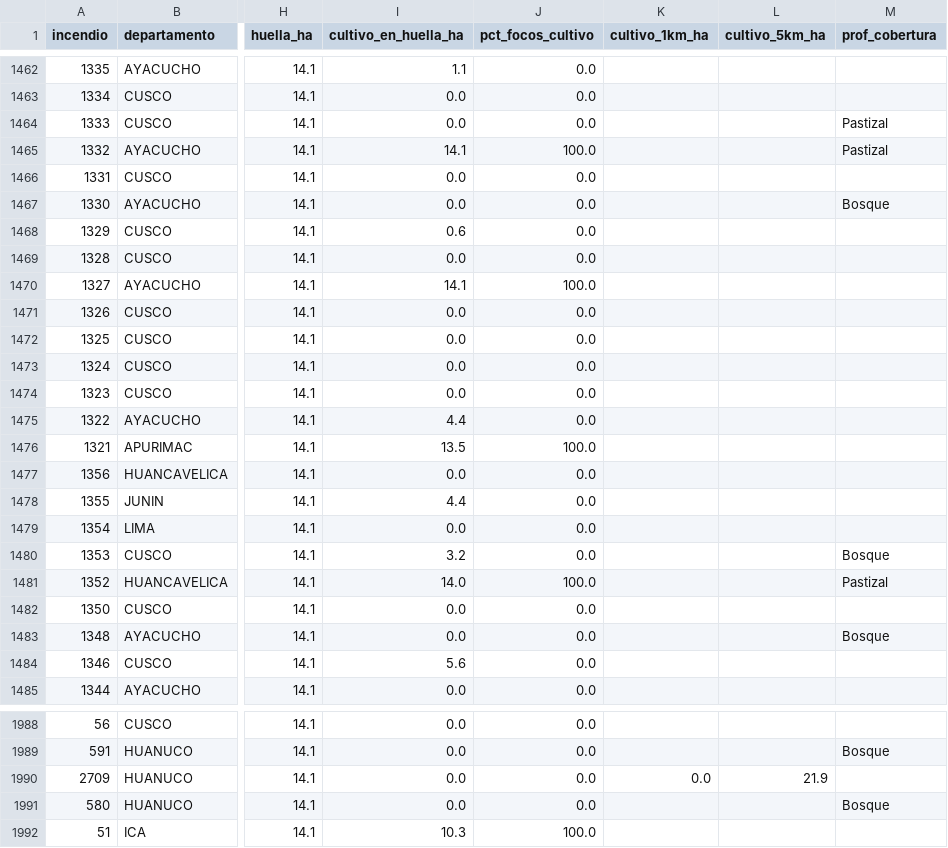
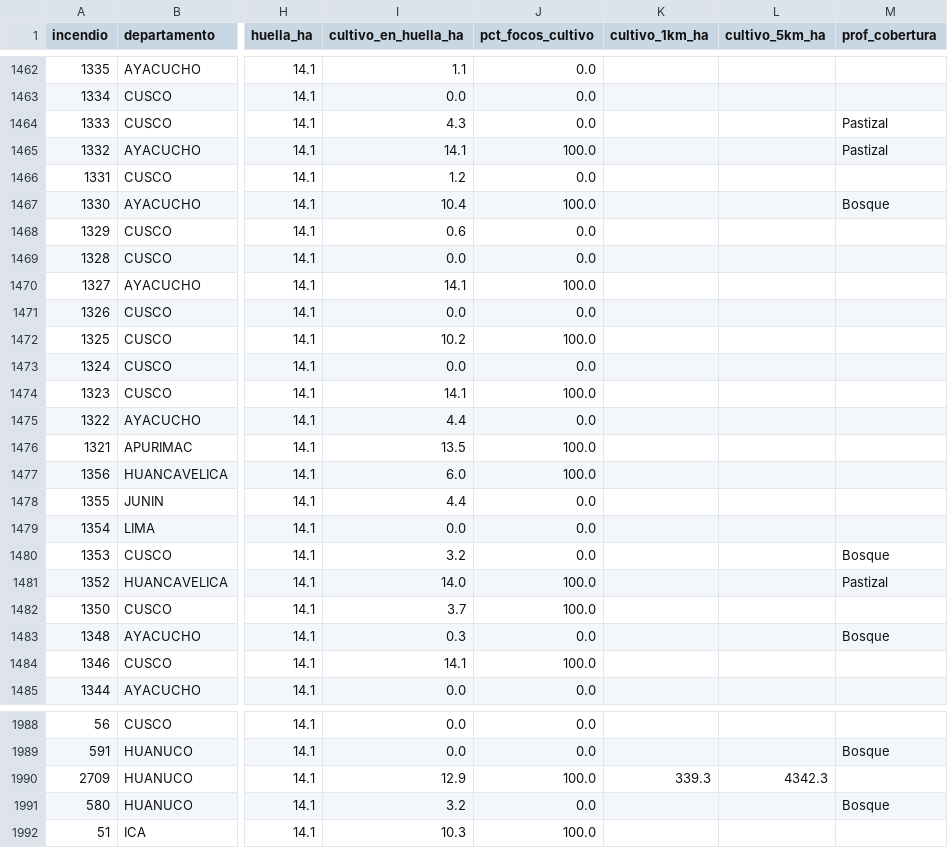
Before and after one commit to josuesoriavas/incendios-cultivos-peru, a CSV file: data/processed/incendios.csv, drawn as a sheet; only a part is shown, gaps mark what is left out; the diff covers the shown part only; the diff names each change by its address in the sheet, - before the commit and + after, or states it on an @@ line.

```diff
--- a/data/processed/incendios.csv
+++ b/data/processed/incendios.csv
-I1464 (cultivo_en_huella_ha): 0.0
+I1464 (cultivo_en_huella_ha): 4.3
-I1466 (cultivo_en_huella_ha): 0.0
+I1466 (cultivo_en_huella_ha): 1.2
-I1467 (cultivo_en_huella_ha): 0.0
+I1467 (cultivo_en_huella_ha): 10.4
-J1467 (pct_focos_cultivo): 0.0
+J1467 (pct_focos_cultivo): 100.0
-I1472 (cultivo_en_huella_ha): 0.0
+I1472 (cultivo_en_huella_ha): 10.2
-J1472 (pct_focos_cultivo): 0.0
+J1472 (pct_focos_cultivo): 100.0
-I1474 (cultivo_en_huella_ha): 0.0
+I1474 (cultivo_en_huella_ha): 14.1
-J1474 (pct_focos_cultivo): 0.0
+J1474 (pct_focos_cultivo): 100.0
-I1477 (cultivo_en_huella_ha): 0.0
+I1477 (cultivo_en_huella_ha): 6.0
-J1477 (pct_focos_cultivo): 0.0
+J1477 (pct_focos_cultivo): 100.0
-I1482 (cultivo_en_huella_ha): 0.0
+I1482 (cultivo_en_huella_ha): 3.7
-J1482 (pct_focos_cultivo): 0.0
+J1482 (pct_focos_cultivo): 100.0
-I1483 (cultivo_en_huella_ha): 0.0
+I1483 (cultivo_en_huella_ha): 0.3
-I1484 (cultivo_en_huella_ha): 5.6
+I1484 (cultivo_en_huella_ha): 14.1
-J1484 (pct_focos_cultivo): 0.0
+J1484 (pct_focos_cultivo): 100.0
-I1990 (cultivo_en_huella_ha): 0.0
+I1990 (cultivo_en_huella_ha): 12.9
-J1990 (pct_focos_cultivo): 0.0
+J1990 (pct_focos_cultivo): 100.0
-K1990 (cultivo_1km_ha): 0.0
+K1990 (cultivo_1km_ha): 339.3
-L1990 (cultivo_5km_ha): 21.9
+L1990 (cultivo_5km_ha): 4342.3
-I1991 (cultivo_en_huella_ha): 0.0
+I1991 (cultivo_en_huella_ha): 3.2
```
Also changed, not shown: 167 edited cells elsewhere in this file, data/monitor/departamentos.csv, data/monitor/incendios.csv, 9 other files.
